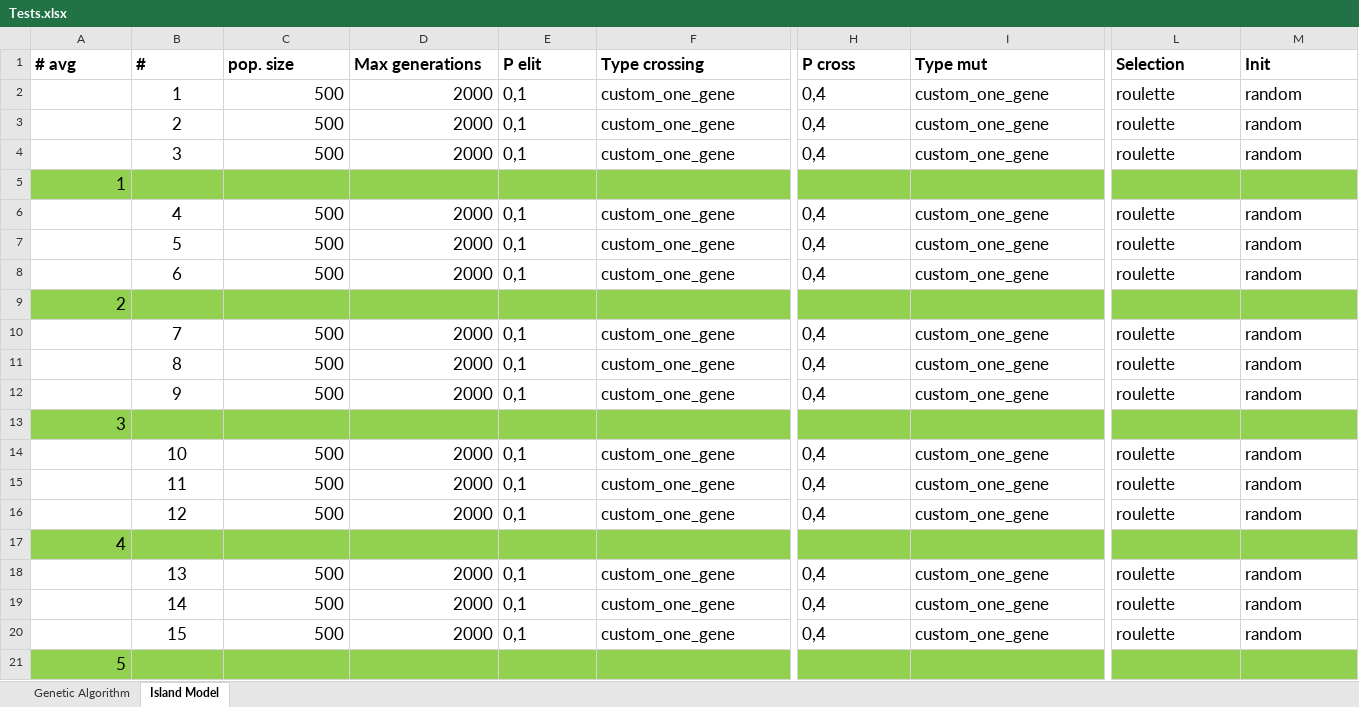
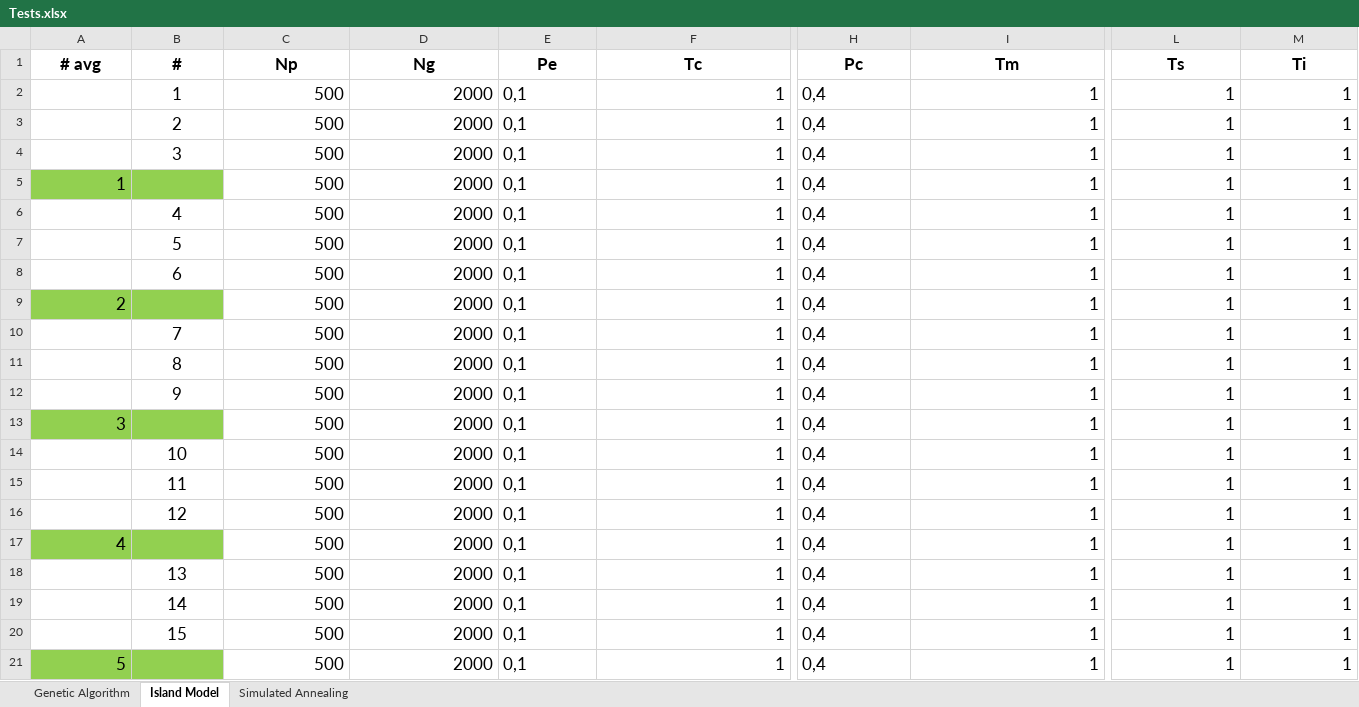
Before and after one commit to kirillmedvedev13/NUZPprojectSchedule, an Excel workbook: resource/Tests.xlsx, sheet Island Model, drawn as a sheet; only a part is shown, gaps mark what is left out; values as stored, in another font and other column widths than the file's, no borders; removed rows and columns are numbered as before the commit, all else as after; rows hold the shown columns only; the diff covers the shown part only; the diff names each change by its address in the sheet, - before the commit and + after, or states it on an @@ line.

```diff
--- a/resource/Tests.xlsx (sheet Island Model)
+++ b/resource/Tests.xlsx (sheet Island Model)
+sheet tab: Simulated Annealing
-A1:M1 alignment: left
+A1:M1 alignment: center
-C1: pop. size
+C1: Np
-D1: Max generations
+D1: Ng
-E1: P elit
+E1: Pe
-F1: Type crossing
+F1: Tc
-H1: P cross
+H1: Pc
-I1: Type mut
+I1: Tm
-L1: Selection
+L1: Ts
-M1: Init
+M1: Ti
-F2:F4 (Tc): custom_one_gene
+F2:F4 (Tc): 1
-I2:I4 (Tm): custom_one_gene
+I2:I4 (Tm): 1
-L2:L4 (Ts): roulette
+L2:L4 (Ts): 1
-M2:M4 (Ti): random
+M2:M4 (Ti): 1
-row 5: 1
+row 5: 1 |  | 500 | 2000 | 0,1 | 1 | 0,4 | 1 | 1 | 1
-F6:F8 (Tc): custom_one_gene
+F6:F8 (Tc): 1
-I6:I8 (Tm): custom_one_gene
+I6:I8 (Tm): 1
-L6:L8 (Ts): roulette
+L6:L8 (Ts): 1
-M6:M8 (Ti): random
+M6:M8 (Ti): 1
-row 9: 2
+row 9: 2 |  | 500 | 2000 | 0,1 | 1 | 0,4 | 1 | 1 | 1
-F10:F12 (Tc): custom_one_gene
+F10:F12 (Tc): 1
-I10:I12 (Tm): custom_one_gene
+I10:I12 (Tm): 1
-L10:L12 (Ts): roulette
+L10:L12 (Ts): 1
-M10:M12 (Ti): random
+M10:M12 (Ti): 1
-row 13: 3
+row 13: 3 |  | 500 | 2000 | 0,1 | 1 | 0,4 | 1 | 1 | 1
-F14:F16 (Tc): custom_one_gene
+F14:F16 (Tc): 1
-I14:I16 (Tm): custom_one_gene
+I14:I16 (Tm): 1
-L14:L16 (Ts): roulette
+L14:L16 (Ts): 1
-M14:M16 (Ti): random
+M14:M16 (Ti): 1
-row 17: 4
+row 17: 4 |  | 500 | 2000 | 0,1 | 1 | 0,4 | 1 | 1 | 1
-F18:F20 (Tc): custom_one_gene
+F18:F20 (Tc): 1
-I18:I20 (Tm): custom_one_gene
+I18:I20 (Tm): 1
-L18:L20 (Ts): roulette
+L18:L20 (Ts): 1
-M18:M20 (Ti): random
+M18:M20 (Ti): 1
-row 21: 5
+row 21: 5 |  | 500 | 2000 | 0,1 | 1 | 0,4 | 1 | 1 | 1
```
Also changed, not shown: 7 added rows, 7 removed rows, 96 edited cells and cell formats elsewhere in this sheet, sheet Genetic Algorithm, resource/12/Tests.xlsx, 4 other files.
